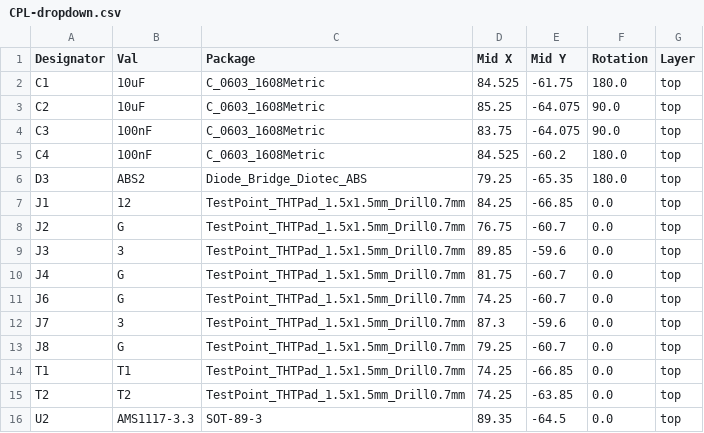
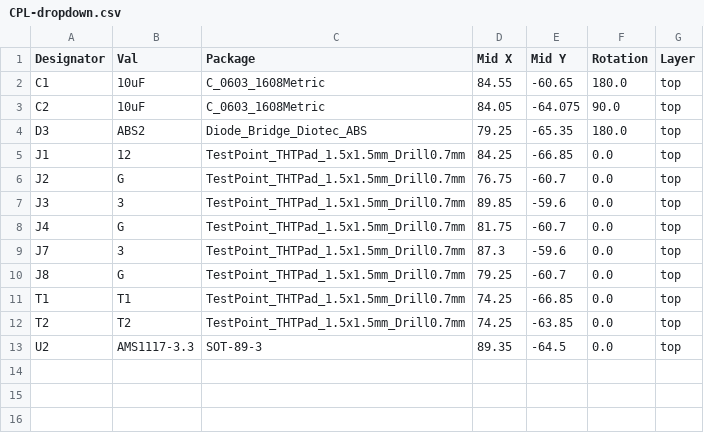
Before and after one commit to ABaboshin/IoTrains, a CSV file: hardware/dropdown/jlcpcb/production_files/CPL-dropdown.csv, drawn as a sheet.

Commit message:
fix: apply jlcpcb rules (#18)

```diff
--- a/hardware/dropdown/jlcpcb/production_files/CPL-dropdown.csv
+++ b/hardware/dropdown/jlcpcb/production_files/CPL-dropdown.csv
@@ -1,6 +1,4 @@
 Designator,Val,Package,Mid X,Mid Y,Rotation,Layer
-C1,10uF,C_0603_1608Metric,84.525,-61.75,180.0,top
-C2,10uF,C_0603_1608Metric,85.25,-64.075,90.0,top
-C3,100nF,C_0603_1608Metric,83.75,-64.075,90.0,top
-C4,100nF,C_0603_1608Metric,84.525,-60.2,180.0,top
+C1,10uF,C_0603_1608Metric,84.55,-60.65,180.0,top
+C2,10uF,C_0603_1608Metric,84.05,-64.075,90.0,top
 D3,ABS2,Diode_Bridge_Diotec_ABS,79.25,-65.35,180.0,top
@@ -10,3 +8,2 @@ J3,3,TestPoint_THTPad_1.5x1.5mm_Drill0.7mm,89.85,-59.6,0.0,top
 J4,G,TestPoint_THTPad_1.5x1.5mm_Drill0.7mm,81.75,-60.7,0.0,top
-J6,G,TestPoint_THTPad_1.5x1.5mm_Drill0.7mm,74.25,-60.7,0.0,top
 J7,3,TestPoint_THTPad_1.5x1.5mm_Drill0.7mm,87.3,-59.6,0.0,top
```
Also changed, not shown: hardware/dropdown/jlcpcb/production_files/BOM-dropdown.csv, 36 other files.
